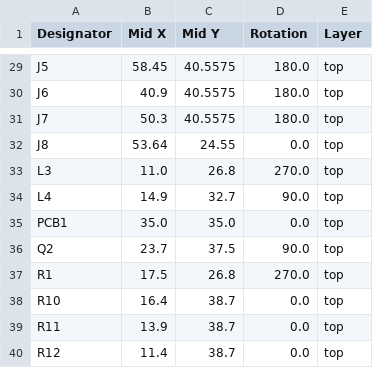
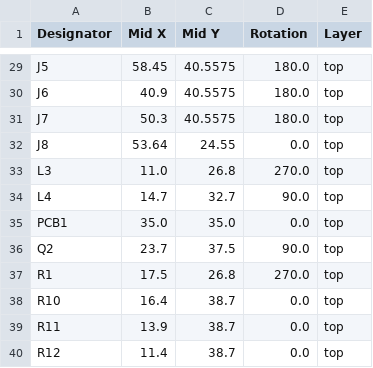
Before and after one commit to revk/SolarSystem, a CSV file: PCB/Access4/production/positions.csv, drawn as a sheet; only a part is shown, gaps mark what is left out; the diff covers the shown part only.

```diff
--- a/PCB/Access4/production/positions.csv
+++ b/PCB/Access4/production/positions.csv
@@ -33,3 +33,3 @@ J8,53.64,24.55,0.0,top
 L3,11.0,26.8,270.0,top
-L4,14.9,32.7,90.0,top
+L4,14.7,32.7,90.0,top
 PCB1,35.0,35.0,0.0,top
```
Also changed, not shown: 25 edited cells elsewhere in this file, 5 other files.
